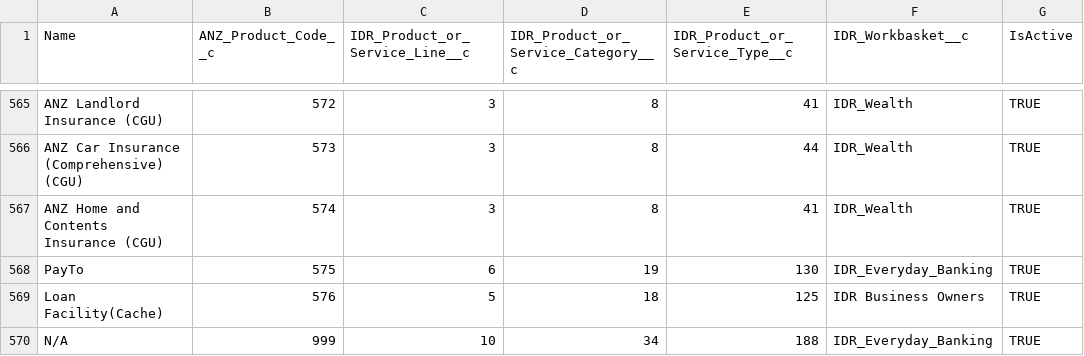
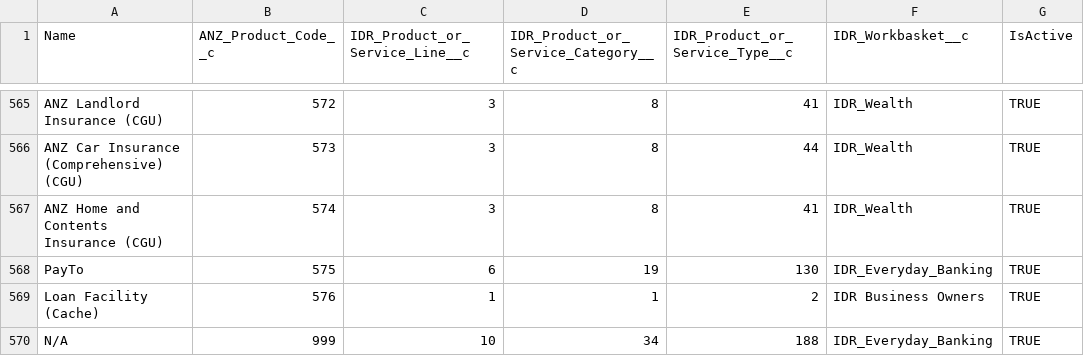
Before and after one commit to ukeys-anz/salesforce, a CSV file: data/IDR-ANZ-Products.csv, drawn as a sheet; only a part is shown, gaps mark what is left out.

Commit message:
CC-3495 Add new product type in cmos (#7586)
* CC-3495 Add new product type

* CC-3495 Add new product type

* CC-3495 New product type

```diff
--- a/data/IDR-ANZ-Products.csv
+++ b/data/IDR-ANZ-Products.csv
@@ -568,3 +568,3 @@ ANZ Home and Contents Insurance (CGU),574,3,8,41,IDR_Wealth,TRUE
 PayTo,575,6,19,130,IDR_Everyday_Banking,TRUE
-Loan Facility(Cache),576,5,18,125,IDR Business Owners,TRUE
+Loan Facility (Cache),576,1,1,2,IDR Business Owners,TRUE
 N/A,999,10,34,188,IDR_Everyday_Banking,TRUE
```
Also changed, not shown: 1 other file.
